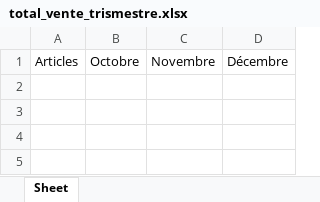
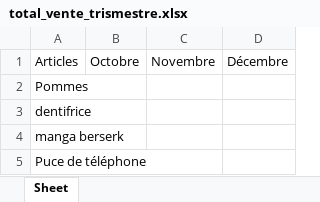
Before and after one commit to nolvidesmandomboy/Formation_Python, an Excel workbook: total_vente_trismestre.xlsx, sheet Sheet, drawn as a sheet; values as stored, in another font and other column widths than the file's, no borders; the diff names each change by its address in the sheet, - before the commit and + after, or states it on an @@ line.

```diff
--- a/total_vente_trismestre.xlsx (sheet Sheet)
+++ b/total_vente_trismestre.xlsx (sheet Sheet)
+row 2: Pommes
+row 3: dentifrice
+row 4: manga berserk
+row 5: Puce de téléphone
```
Also changed, not shown: 1 other file.
